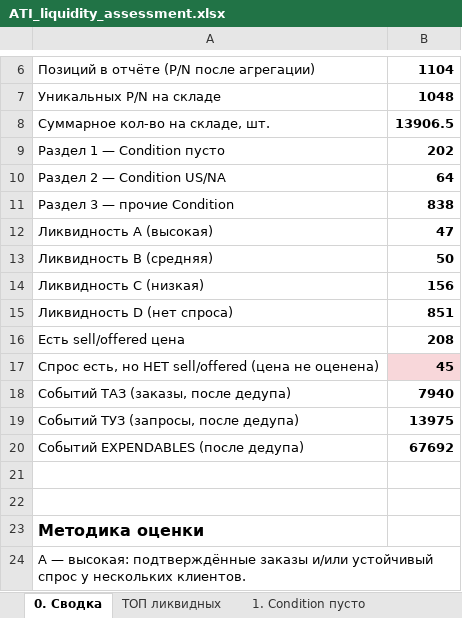
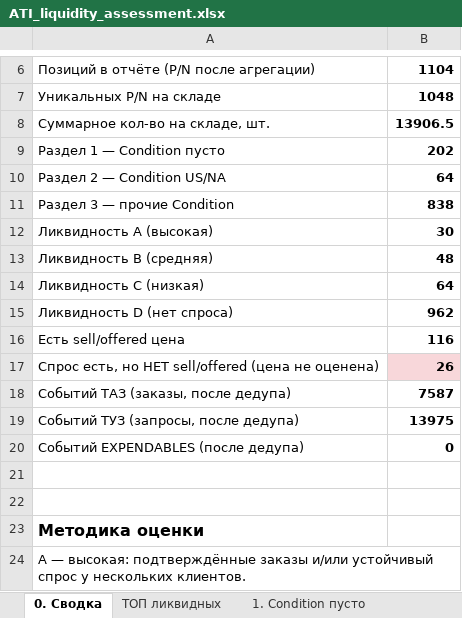
Before and after one commit to alexanderp-cell/Main, an Excel workbook: output/ATI_liquidity_assessment.xlsx, sheet 0. Сводка, drawn as a sheet; only a part is shown, gaps mark what is left out; values as stored, in another font and other column widths than the file's, no borders; the diff covers the shown part only; the diff names each change by its address in the sheet, - before the commit and + after, or states it on an @@ line.

```diff
--- a/output/ATI_liquidity_assessment.xlsx (sheet 0. Сводка)
+++ b/output/ATI_liquidity_assessment.xlsx (sheet 0. Сводка)
-B12: 47
+B12: 30
-B13: 50
+B13: 48
-B14: 156
+B14: 64
-B15: 851
+B15: 962
-B16: 208
+B16: 116
-B17: 45
+B17: 26
-B18: 7940
+B18: 7587
-B20: 67692
+B20: 0
```
Also changed, not shown: 2 added rows, 3 removed rows and 11 edited cells elsewhere in this sheet, sheet 3. Прочие Condition, sheet ТОП ликвидных, sheet 1. Condition пусто, sheet 2. Condition US_NA, 1 other file.
